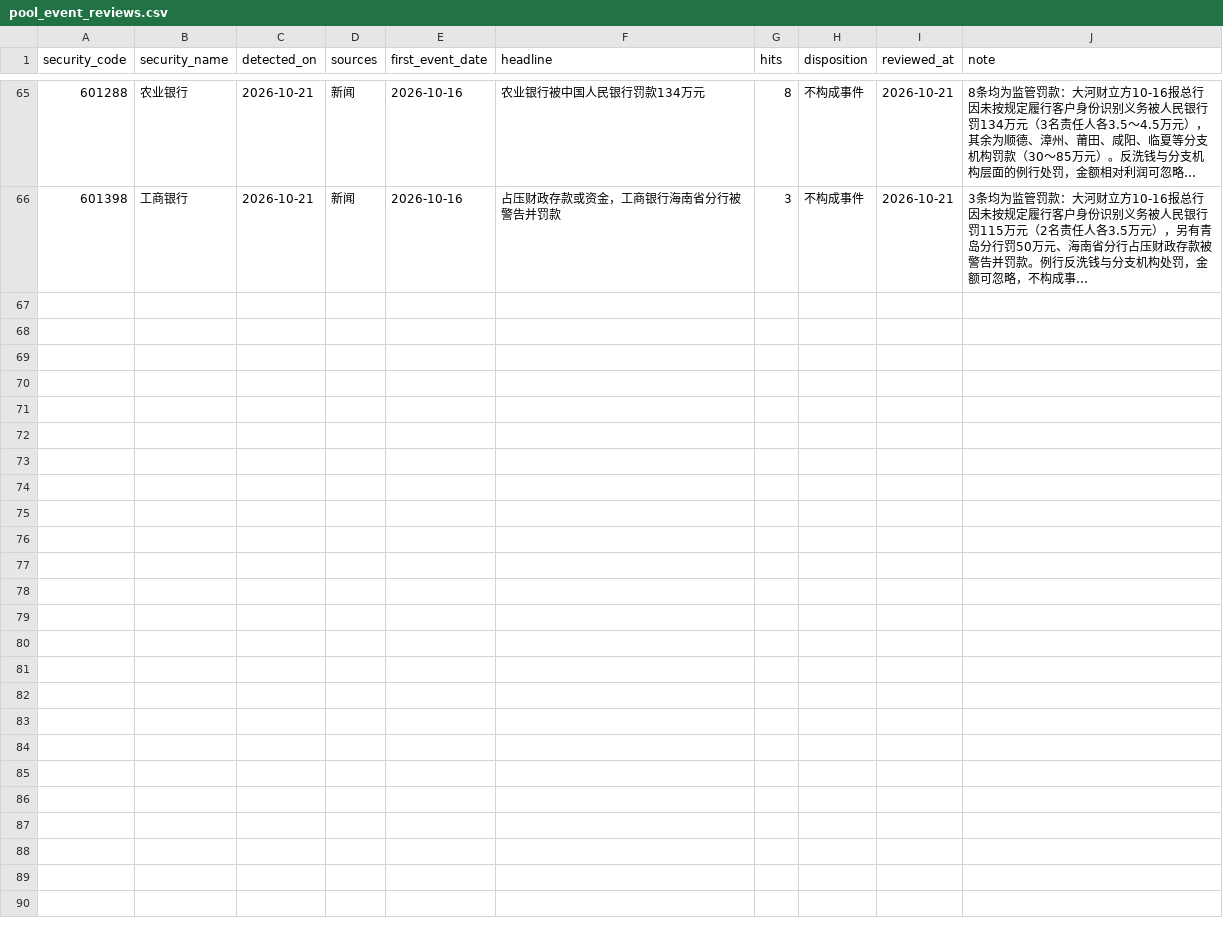
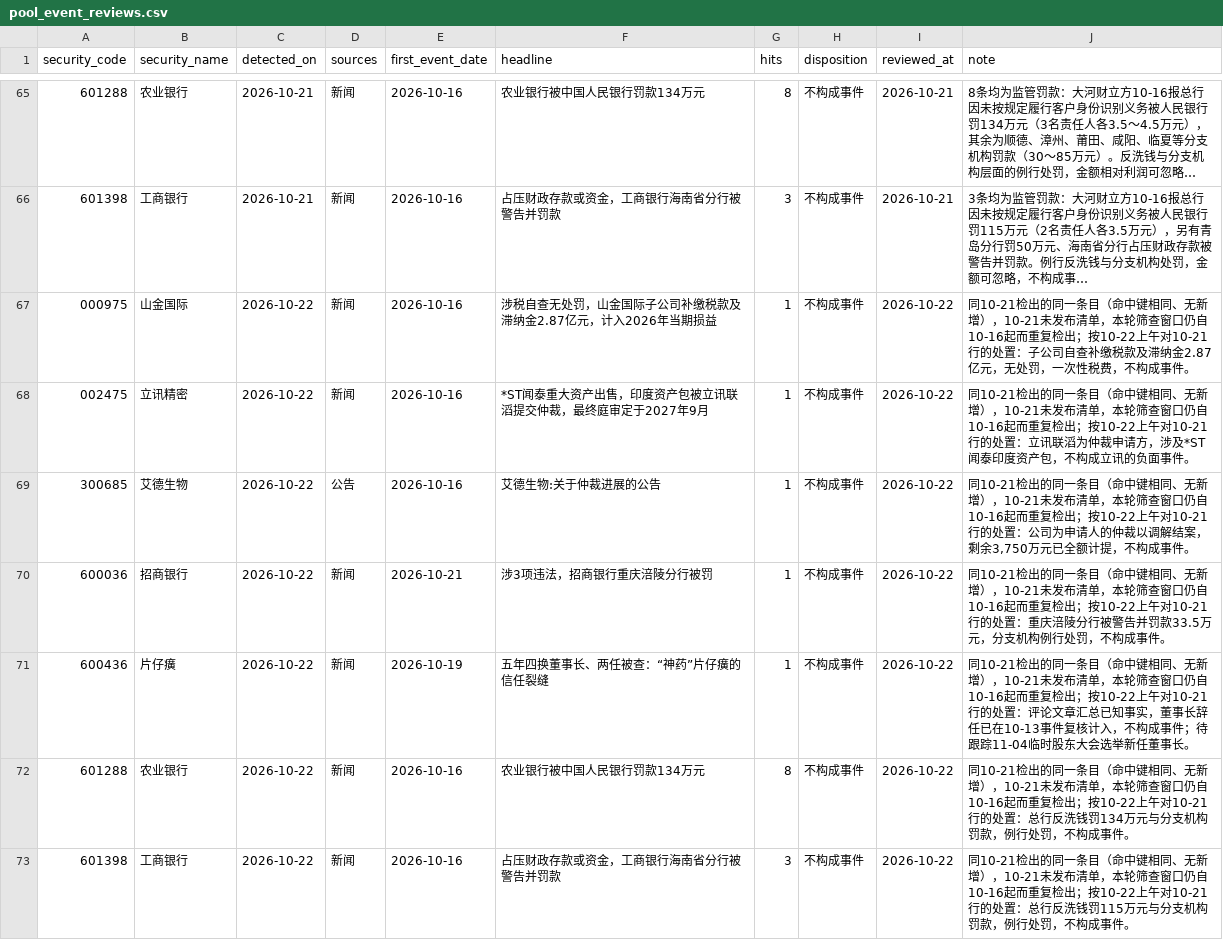
Before and after one commit to wylflc/raykey, a CSV file: data/reference/pool_event_reviews.csv, drawn as a sheet; only a part is shown, gaps mark what is left out; long unchanged cells end in …; the diff names each change by its address in the sheet, - before the commit and + after, or states it on an @@ line.

```diff
--- a/data/reference/pool_event_reviews.csv
+++ b/data/reference/pool_event_reviews.csv
+row 67: 000975 | 山金国际 | 2026-10-22 | 新闻 | 2026-10-16 | 涉税自查无处罚，山金国际子公司补缴税款及滞纳金2.87亿元，计入2026年当期损益 | 1 | 不构成事件 | 2026-10-22 | 同10-21检出的同一条目（命中键相同、无新增），10-21未发布清单，本轮筛查窗口仍自10-16起而重复检出；按10-22上午对10-21行的处置：子公司自查补缴税款及滞纳金2.87亿元，无处罚，一次性税费，不构成事件。
+row 68: 002475 | 立讯精密 | 2026-10-22 | 新闻 | 2026-10-16 | *ST闻泰重大资产出售，印度资产包被立讯联滔提交仲裁，最终庭审定于2027年9月 | 1 | 不构成事件 | 2026-10-22 | 同10-21检出的同一条目（命中键相同、无新增），10-21未发布清单，本轮筛查窗口仍自10-16起而重复检出；按10-22上午对10-21行的处置：立讯联滔为仲裁申请方，涉及*ST闻泰印度资产包，不构成立讯的负面事件。
+row 69: 300685 | 艾德生物 | 2026-10-22 | 公告 | 2026-10-16 | 艾德生物:关于仲裁进展的公告 | 1 | 不构成事件 | 2026-10-22 | 同10-21检出的同一条目（命中键相同、无新增），10-21未发布清单，本轮筛查窗口仍自10-16起而重复检出；按10-22上午对10-21行的处置：公司为申请人的仲裁以调解结案，剩余3,750万元已全额计提，不构成事件。
+row 70: 600036 | 招商银行 | 2026-10-22 | 新闻 | 2026-10-21 | 涉3项违法，招商银行重庆涪陵分行被罚 | 1 | 不构成事件 | 2026-10-22 | 同10-21检出的同一条目（命中键相同、无新增），10-21未发布清单，本轮筛查窗口仍自10-16起而重复检出；按10-22上午对10-21行的处置：重庆涪陵分行被警告并罚款33.5万元，分支机构例行处罚，不构成事件。
+row 71: 600436 | 片仔癀 | 2026-10-22 | 新闻 | 2026-10-19 | 五年四换董事长、两任被查：“神药”片仔癀的信任裂缝 | 1 | 不构成事件 | 2026-10-22 | 同10-21检出的同一条目（命中键相同、无新增），10-21未发布清单，本轮筛查窗口仍自10-16起而重复检出；按10-22上午对10-21行的处置：评论文章汇总已知事实，董事长辞任已在10-13事件复核计入，不构成事件；待跟踪11-04临时股东大会选举新任董事长。
+row 72: 601288 | 农业银行 | 2026-10-22 | 新闻 | 2026-10-16 | 农业银行被中国人民银行罚款134万元 | 8 | 不构成事件 | 2026-10-22 | 同10-21检出的同一条目（命中键相同、无新增），10-21未发布清单，本轮筛查窗口仍自10-16起而重复检出；按10-22上午对10-21行的处置：总行反洗钱罚134万元与分支机构罚款，例行处罚，不构成事件。
+row 73: 601398 | 工商银行 | 2026-10-22 | 新闻 | 2026-10-16 | 占压财政存款或资金，工商银行海南省分行被警告并罚款 | 3 | 不构成事件 | 2026-10-22 | 同10-21检出的同一条目（命中键相同、无新增），10-21未发布清单，本轮筛查窗口仍自10-16起而重复检出；按10-22上午对10-21行的处置：总行反洗钱罚115万元与分支机构罚款，例行处罚，不构成事件。
```
Also changed, not shown: data/processed/portfolio_account_snapshot.csv, 1 other file.
